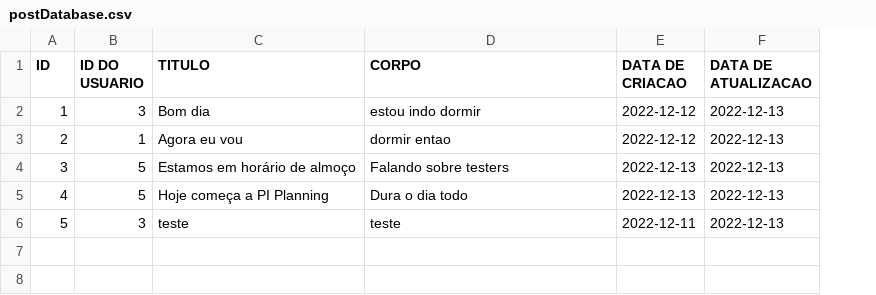
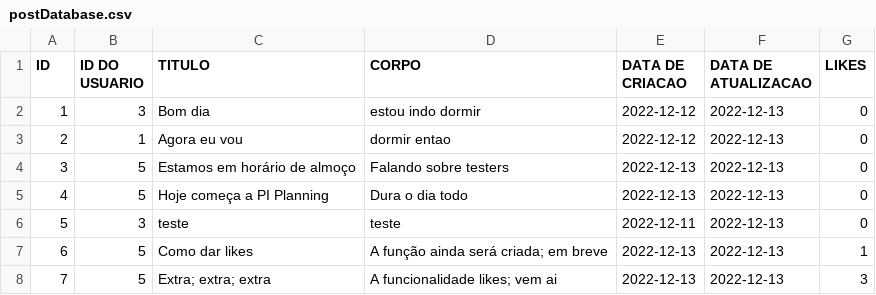
Before and after one commit to mercietc/Prototipo-Rede-Social-AdaTech, a CSV file: Social_Media/src/main/resources/postDatabase.csv, drawn as a sheet; the diff names each change by its address in the sheet, - before the commit and + after, or states it on an @@ line.

```diff
--- a/Social_Media/src/main/resources/postDatabase.csv
+++ b/Social_Media/src/main/resources/postDatabase.csv
+column G (LIKES), rows 2-6: all 0
+row 7: 6 | 5 | Como dar likes | A função ainda será criada; em breve | 2022-12-13 | 2022-12-13 | 1
+row 8: 7 | 5 | Extra; extra; extra | A funcionalidade likes; vem ai | 2022-12-13 | 2022-12-13 | 3
```
Also changed, not shown: Social_Media/src/main/resources/historicoSessao.csv, Social_Media/target/classes/historicoSessao.csv, 15 other files.
